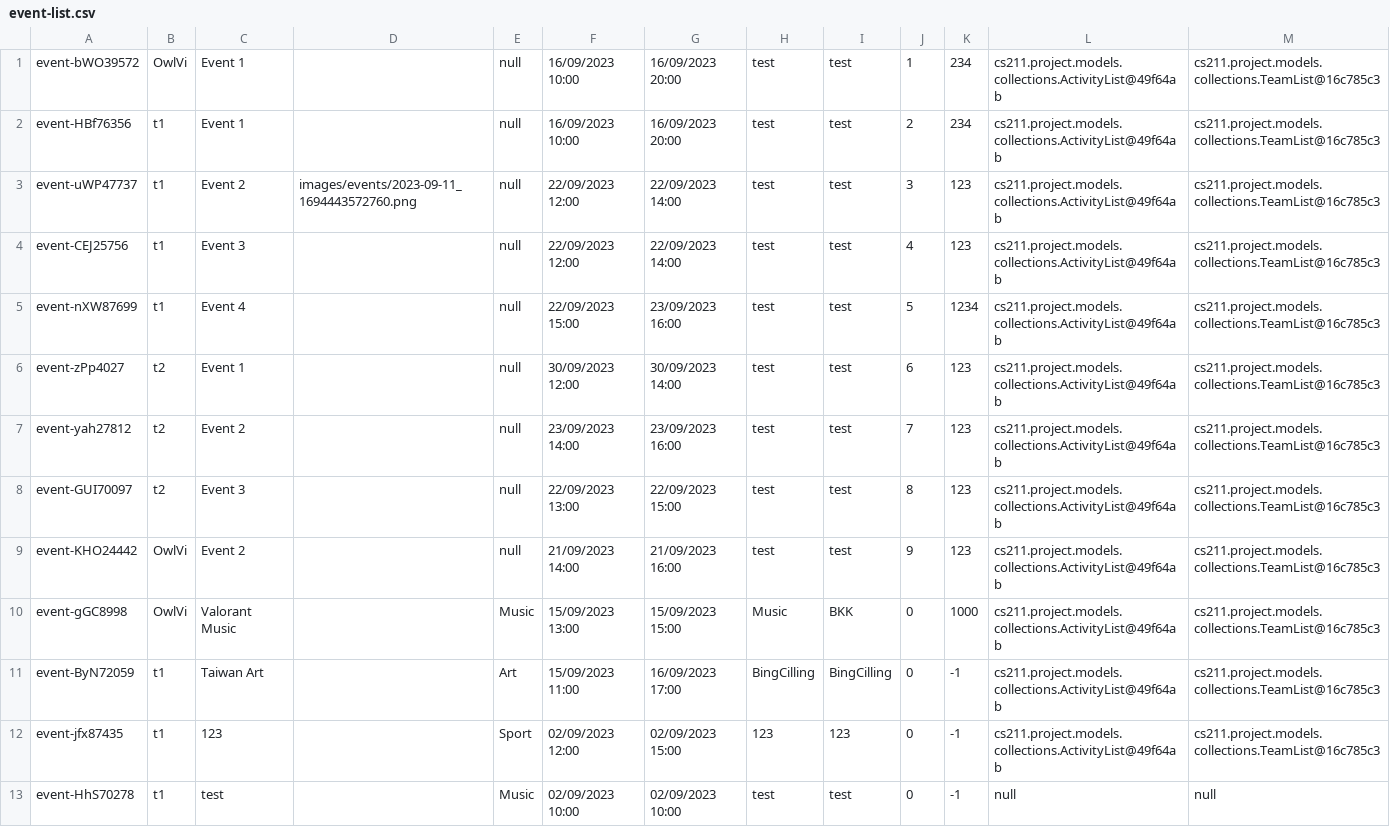
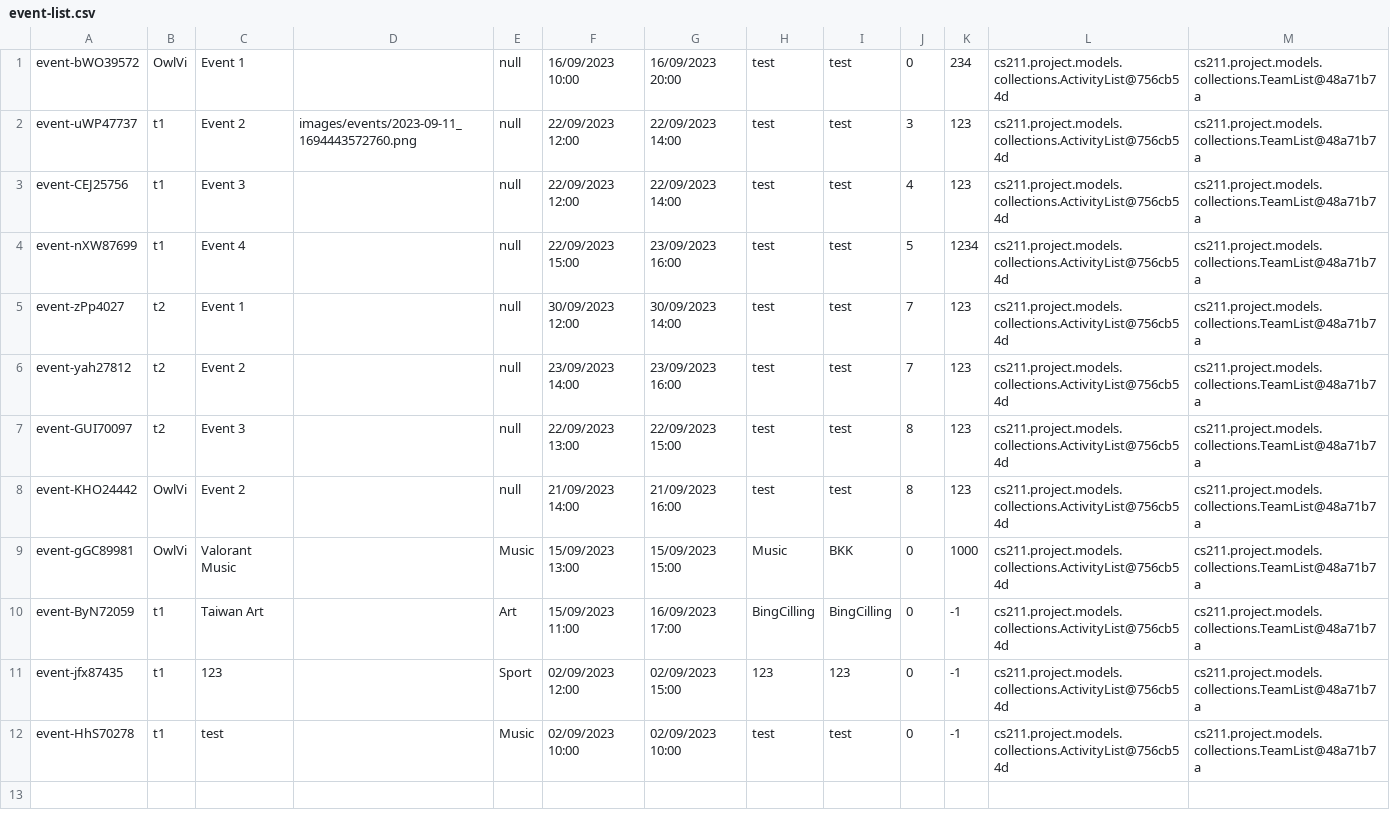
Before and after one commit to Homiez09/plasom-reunion, a CSV file: data/event-list.csv, drawn as a sheet.

Commit message:
Add&Del Data Event

```diff
--- a/data/event-list.csv
+++ b/data/event-list.csv
@@ -1,13 +1,12 @@
-event-bWO39572,OwlVi,Event 1,,null,16/09/2023 10:00,16/09/2023 20:00,test,test,1,234,cs211.project.models.collections.ActivityList@49f64ab,cs211.project.models.collections.TeamList@16c785c3
-event-HBf76356,t1,Event 1,,null,16/09/2023 10:00,16/09/2023 20:00,test,test,2,234,cs211.project.models.collections.ActivityList@49f64ab,cs211.project.models.collections.TeamList@16c785c3
-event-uWP47737,t1,Event 2,images/events/2023-09-11_1694443572760.png,null,22/09/2023 12:00,22/09/2023 14:00,test,test,3,123,cs211.project.models.collections.ActivityList@49f64ab,cs211.project.models.collections.TeamList@16c785c3
-event-CEJ25756,t1,Event 3,,null,22/09/2023 12:00,22/09/2023 14:00,test,test,4,123,cs211.project.models.collections.ActivityList@49f64ab,cs211.project.models.collections.TeamList@16c785c3
-event-nXW87699,t1,Event 4,,null,22/09/2023 15:00,23/09/2023 16:00,test,test,5,1234,cs211.project.models.collections.ActivityList@49f64ab,cs211.project.models.collections.TeamList@16c785c3
-event-zPp4027,t2,Event 1,,null,30/09/2023 12:00,30/09/2023 14:00,test,test,6,123,cs211.project.models.collections.ActivityList@49f64ab,cs211.project.models.collections.TeamList@16c785c3
-event-yah27812,t2,Event 2,,null,23/09/2023 14:00,23/09/2023 16:00,test,test,7,123,cs211.project.models.collections.ActivityList@49f64ab,cs211.project.models.collections.TeamList@16c785c3
-event-GUI70097,t2,Event 3,,null,22/09/2023 13:00,22/09/2023 15:00,test,test,8,123,cs211.project.models.collections.ActivityList@49f64ab,cs211.project.models.collections.TeamList@16c785c3
-event-KHO24442,OwlVi,Event 2,,null,21/09/2023 14:00,21/09/2023 16:00,test,test,9,123,cs211.project.models.collections.ActivityList@49f64ab,cs211.project.models.collections.TeamList@16c785c3
-event-gGC8998,OwlVi,Valorant Music,,Music,15/09/2023 13:00,15/09/2023 15:00,Music,BKK,0,1000,cs211.project.models.collections.ActivityList@49f64ab,cs211.project.models.collections.TeamList@16c785c3
-event-ByN72059,t1,Taiwan Art,,Art,15/09/2023 11:00,16/09/2023 17:00,BingCilling,BingCilling,0,-1,cs211.project.models.collections.ActivityList@49f64ab,cs211.project.models.collections.TeamList@16c785c3
-event-jfx87435,t1,123,,Sport,02/09/2023 12:00,02/09/2023 15:00,123,123,0,-1,cs211.project.models.collections.ActivityList@49f64ab,cs211.project.models.collections.TeamList@16c785c3
-event-HhS70278,t1,test,,Music,02/09/2023 10:00,02/09/2023 10:00,test,test,0,-1,null,null
+event-bWO39572,OwlVi,Event 1,,null,16/09/2023 10:00,16/09/2023 20:00,test,test,0,234,cs211.project.models.collections.ActivityList@756cb54d,cs211.project.models.collections.TeamList@48a71b7a
+event-uWP47737,t1,Event 2,images/events/2023-09-11_1694443572760.png,null,22/09/2023 12:00,22/09/2023 14:00,test,test,3,123,cs211.project.models.collections.ActivityList@756cb54d,cs211.project.models.collections.TeamList@48a71b7a
+event-CEJ25756,t1,Event 3,,null,22/09/2023 12:00,22/09/2023 14:00,test,test,4,123,cs211.project.models.collections.ActivityList@756cb54d,cs211.project.models.collections.TeamList@48a71b7a
+event-nXW87699,t1,Event 4,,null,22/09/2023 15:00,23/09/2023 16:00,test,test,5,1234,cs211.project.models.collections.ActivityList@756cb54d,cs211.project.models.collections.TeamList@48a71b7a
+event-zPp4027,t2,Event 1,,null,30/09/2023 12:00,30/09/2023 14:00,test,test,7,123,cs211.project.models.collections.ActivityList@756cb54d,cs211.project.models.collections.TeamList@48a71b7a
+event-yah27812,t2,Event 2,,null,23/09/2023 14:00,23/09/2023 16:00,test,test,7,123,cs211.project.models.collections.ActivityList@756cb54d,cs211.project.models.collections.TeamList@48a71b7a
+event-GUI70097,t2,Event 3,,null,22/09/2023 13:00,22/09/2023 15:00,test,test,8,123,cs211.project.models.collections.ActivityList@756cb54d,cs211.project.models.collections.TeamList@48a71b7a
+event-KHO24442,OwlVi,Event 2,,null,21/09/2023 14:00,21/09/2023 16:00,test,test,8,123,cs211.project.models.collections.ActivityList@756cb54d,cs211.project.models.collections.TeamList@48a71b7a
+event-gGC89981,OwlVi,Valorant Music,,Music,15/09/2023 13:00,15/09/2023 15:00,Music,BKK,0,1000,cs211.project.models.collections.ActivityList@756cb54d,cs211.project.models.collections.TeamList@48a71b7a
+event-ByN72059,t1,Taiwan Art,,Art,15/09/2023 11:00,16/09/2023 17:00,BingCilling,BingCilling,0,-1,cs211.project.models.collections.ActivityList@756cb54d,cs211.project.models.collections.TeamList@48a71b7a
+event-jfx87435,t1,123,,Sport,02/09/2023 12:00,02/09/2023 15:00,123,123,0,-1,cs211.project.models.collections.ActivityList@756cb54d,cs211.project.models.collections.TeamList@48a71b7a
+event-HhS70278,t1,test,,Music,02/09/2023 10:00,02/09/2023 10:00,test,test,0,-1,cs211.project.models.collections.ActivityList@756cb54d,cs211.project.models.collections.TeamList@48a71b7a
```
Also changed, not shown: 10 other files.
